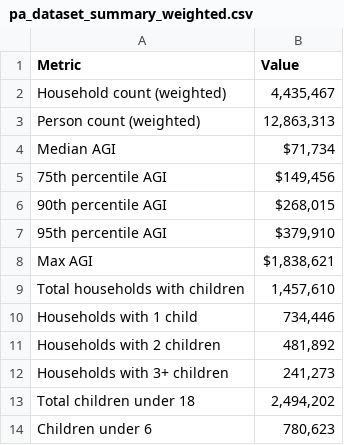
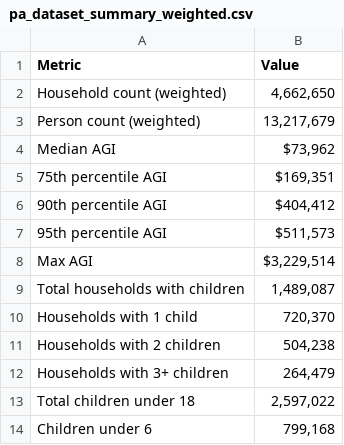
Before and after one commit to PolicyEngine/analysis-notebooks, a CSV file: us/states/pa/pa_dataset_summary_weighted.csv, drawn as a sheet.

Commit message:
new data

```diff
--- a/us/states/pa/pa_dataset_summary_weighted.csv
+++ b/us/states/pa/pa_dataset_summary_weighted.csv
@@ -1,14 +1,14 @@
 Metric,Value
-Household count (weighted),"4,435,467"
-Person count (weighted),"12,863,313"
-Median AGI,"$71,734"
-75th percentile AGI,"$149,456"
-90th percentile AGI,"$268,015"
-95th percentile AGI,"$379,910"
-Max AGI,"$1,838,621"
-Total households with children,"1,457,610"
-Households with 1 child,"734,446"
-Households with 2 children,"481,892"
-Households with 3+ children,"241,273"
-Total children under 18,"2,494,202"
-Children under 6,"780,623"
+Household count (weighted),"4,662,650"
+Person count (weighted),"13,217,679"
+Median AGI,"$73,962"
+75th percentile AGI,"$169,351"
+90th percentile AGI,"$404,412"
+95th percentile AGI,"$511,573"
+Max AGI,"$3,229,514"
+Total households with children,"1,489,087"
+Households with 1 child,"720,370"
+Households with 2 children,"504,238"
+Households with 3+ children,"264,479"
+Total children under 18,"2,597,022"
+Children under 6,"799,168"
```
Also changed, not shown: 4 other files.
